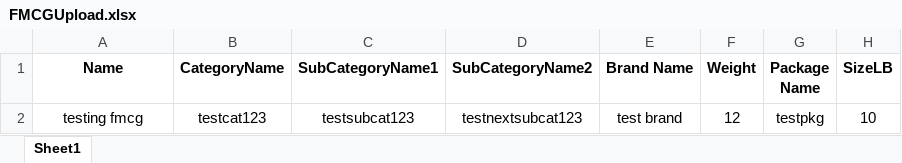
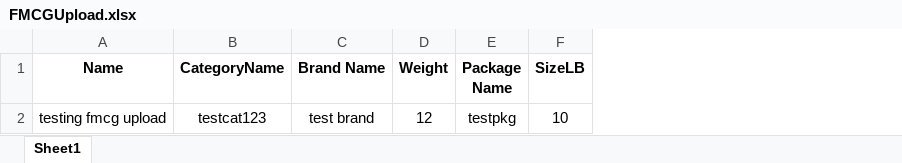
Before and after one commit to JuanParker1/SNC, an Excel workbook: ShopNow/Content/ExcelUpload/FMCGUpload.xlsx, sheet Sheet1, drawn as a sheet; only a part is shown; values as stored, in another font and other column widths than the file's, no borders; the diff names each change by its address in the sheet, - before the commit and + after, or states it on an @@ line.

```diff
--- a/ShopNow/Content/ExcelUpload/FMCGUpload.xlsx (sheet Sheet1)
+++ b/ShopNow/Content/ExcelUpload/FMCGUpload.xlsx (sheet Sheet1)
-column C (SubCategoryName1), row 2: testsubcat123
-column D (SubCategoryName2), row 2: testnextsubcat123
-A2 (Name): testing fmcg
+A2 (Name): testing fmcg upload
```
Also changed, not shown: ShopNow/Content/ExcelUpload/MedicalUpload.xlsx, 4 other files.
